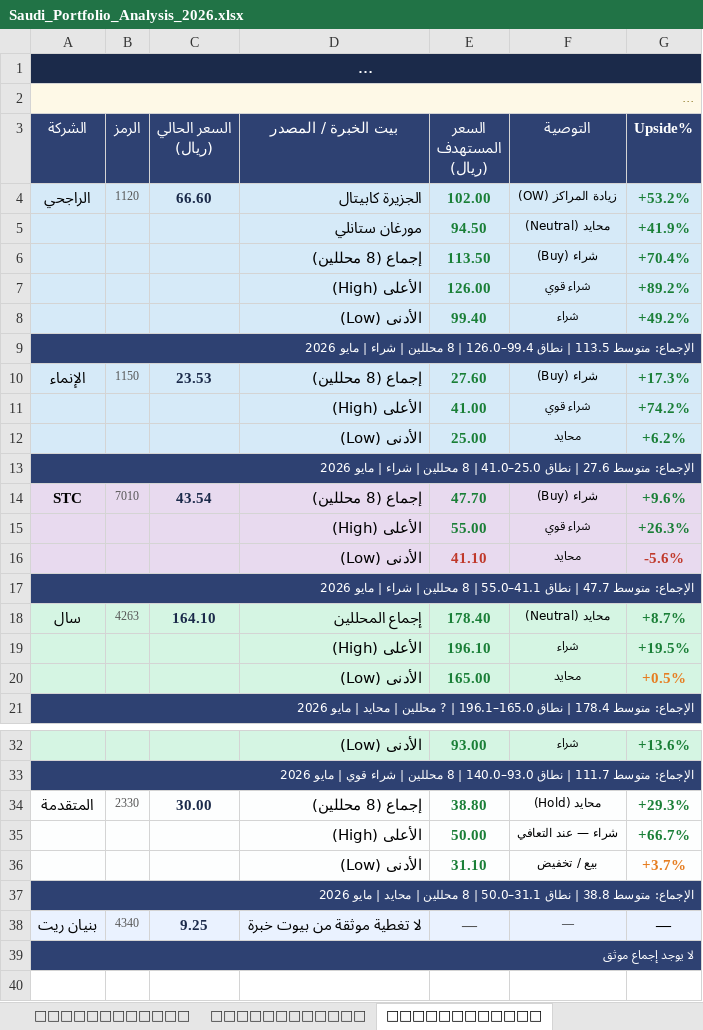
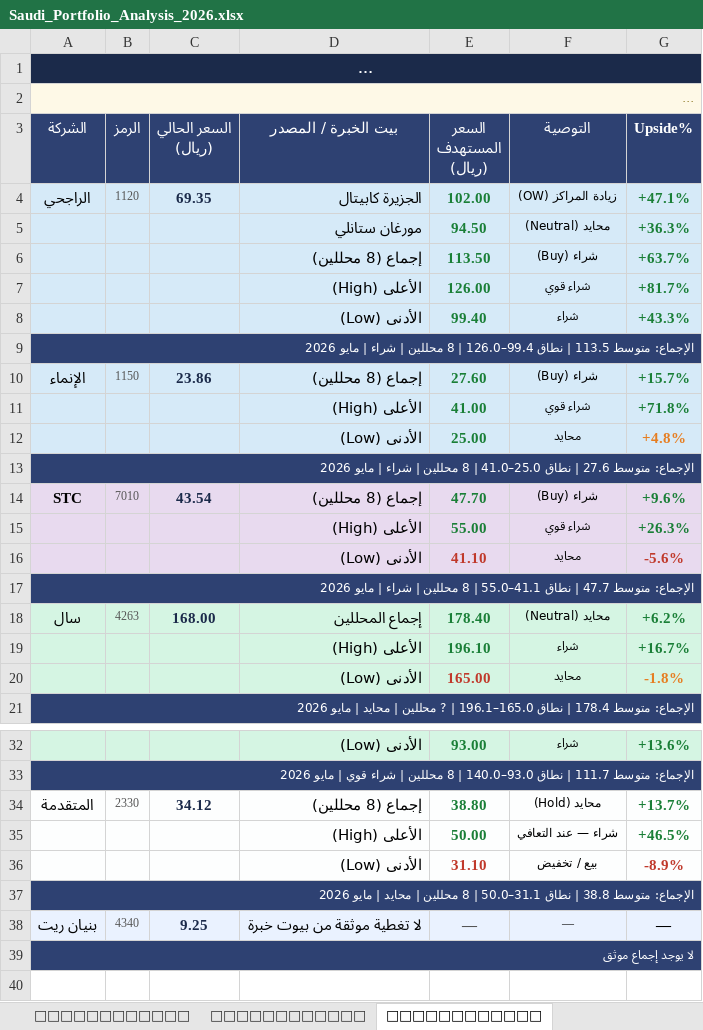
Before and after one commit to hemo4321/fitness---app, an Excel workbook: saudi-investment-analysis/Saudi_Portfolio_Analysis_2026.xlsx, sheet 🏦 تقييمات المحللين, drawn as a sheet; only a part is shown, gaps mark what is left out; long unchanged cells end in …; values as stored, in another font and other column widths than the file's, no borders; the diff names each change by its address in the sheet, - before the commit and + after, or states it on an @@ line.

```diff
--- a/saudi-investment-analysis/Saudi_Portfolio_Analysis_2026.xlsx (sheet 🏦 تقييمات المحللين)
+++ b/saudi-investment-analysis/Saudi_Portfolio_Analysis_2026.xlsx (sheet 🏦 تقييمات المحللين)
-C4 (السعر الحالي (ريال)): 66.60
+C4 (السعر الحالي (ريال)): 69.35
-G4 (Upside%): +53.2%
+G4 (Upside%): +47.1%
-G5 (Upside%): +41.9%
+G5 (Upside%): +36.3%
-G6 (Upside%): +70.4%
+G6 (Upside%): +63.7%
-G7 (Upside%): +89.2%
+G7 (Upside%): +81.7%
-G8 (Upside%): +49.2%
+G8 (Upside%): +43.3%
-C10 (السعر الحالي (ريال)): 23.53
+C10 (السعر الحالي (ريال)): 23.86
-G10 (Upside%): +17.3%
+G10 (Upside%): +15.7%
-G11 (Upside%): +74.2%
+G11 (Upside%): +71.8%
-G12 (Upside%): +6.2%
+G12 (Upside%): +4.8%
-G12 text colour: #1A7F37
+G12 text colour: #E67E22
-C18 (السعر الحالي (ريال)): 164.10
+C18 (السعر الحالي (ريال)): 168.00
-G18 (Upside%): +8.7%
+G18 (Upside%): +6.2%
-G19 (Upside%): +19.5%
+G19 (Upside%): +16.7%
-E20 text colour: #1A7F37
+E20 text colour: #C0392B
-G20 (Upside%): +0.5%
+G20 (Upside%): -1.8%
-C34 (السعر الحالي (ريال)): 30.00
+C34 (السعر الحالي (ريال)): 34.12
-G34 (Upside%): +29.3%
+G34 (Upside%): +13.7%
-G35 (Upside%): +66.7%
+G35 (Upside%): +46.5%
-E36 text colour: #1A7F37
+E36 text colour: #C0392B
-G36 (Upside%): +3.7%
+G36 (Upside%): -8.9%
-G36 text colour: #E67E22
+G36 text colour: #C0392B
```
Also changed, not shown: sheet 🎯 التقييم والقيمة العادلة, sheet 📊 نظرة عامة, sheet 1120-الرا, sheet 1150-الإن, sheet 2330-المت, sheet 4263-سال, 1 more sheet, 3 other files.
